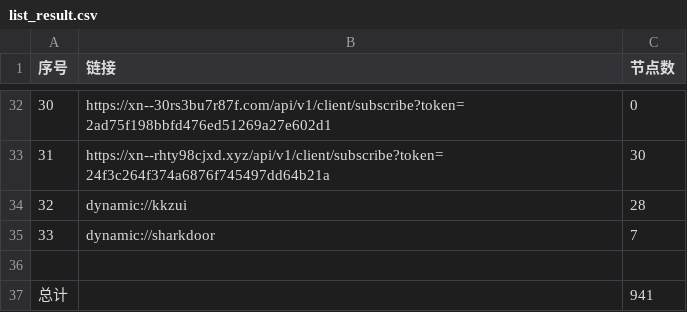
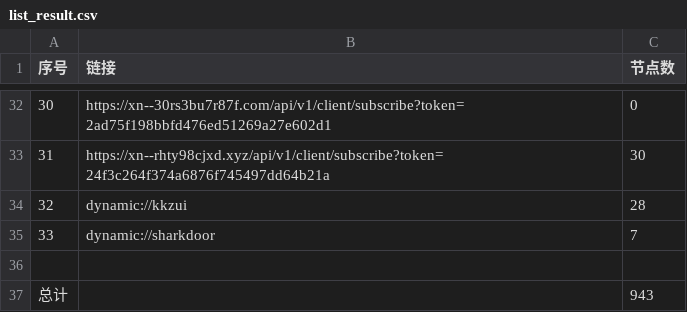
Before and after one commit to wudongdefeng/free, a CSV file: freevm/list_result.csv, drawn as a sheet; only a part is shown, gaps mark what is left out.

```diff
--- a/freevm/list_result.csv
+++ b/freevm/list_result.csv
@@ -36,2 +36,2 @@
 
-总计,,941
+总计,,943
```
Also changed, not shown: 14 other files.
